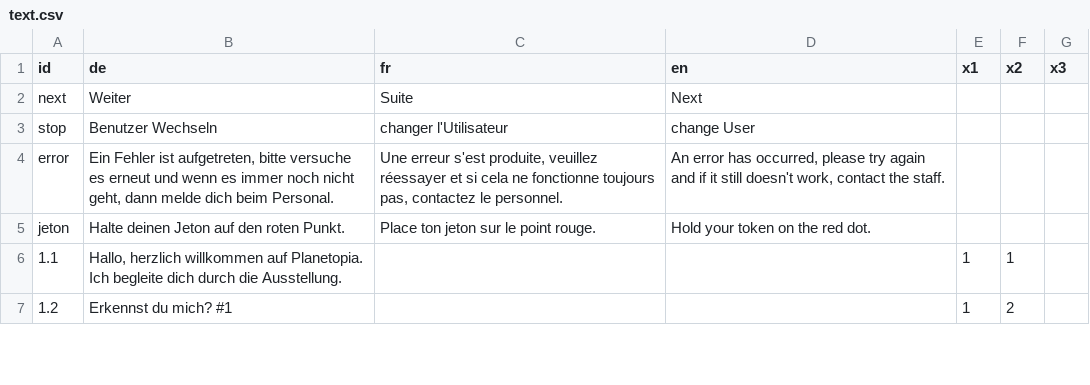
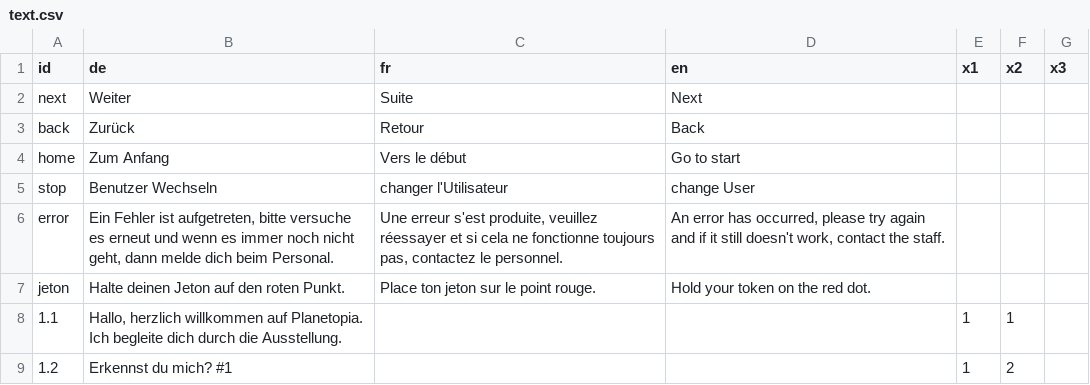
Before and after one commit to cbsrobot/planetopia-wwa, a CSV file: src/text.csv, drawn as a sheet; only a part is shown.

Commit message:
add translations

```diff
--- a/src/text.csv
+++ b/src/text.csv
@@ -2,2 +2,4 @@ id,de,fr,en,x1,x2,x3
 next,Weiter,Suite,Next,,,
+back,Zurück,Retour,Back,,,
+home,Zum Anfang,Vers le début,Go to start,,,
 stop,Benutzer Wechseln,changer l'Utilisateur,change User,,,
```
